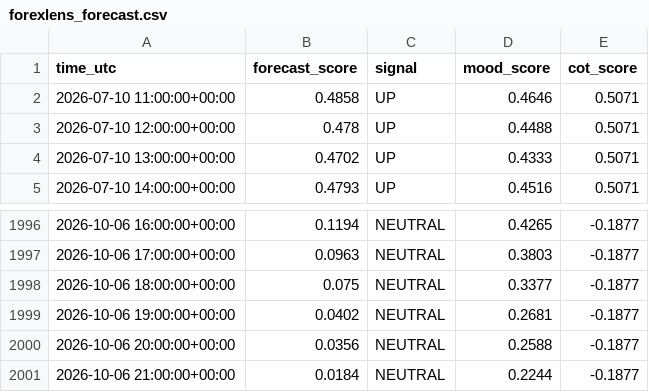
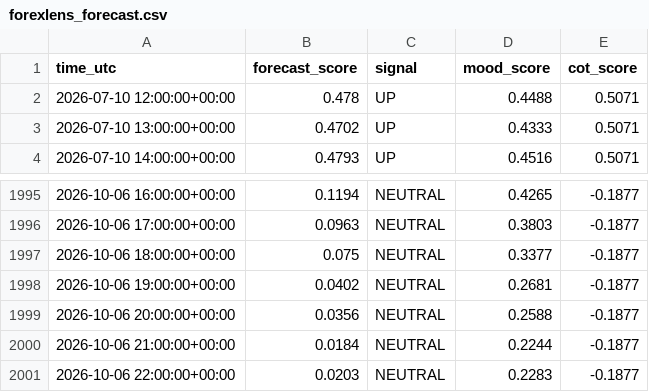
Before and after one commit to sonatinep-hirose/yencast-web-v08, a CSV file: forexlens_forecast.csv, drawn as a sheet; only a part is shown, gaps mark what is left out.

Commit message:
update: forexlens data

```diff
--- a/forexlens_forecast.csv
+++ b/forexlens_forecast.csv
@@ -1,3 +1,2 @@
 time_utc,forecast_score,signal,mood_score,cot_score
-2026-07-10 11:00:00+00:00,0.4858,UP,0.4646,0.5071
 2026-07-10 12:00:00+00:00,0.478,UP,0.4488,0.5071
@@ -2001 +2000,2 @@ time_utc,forecast_score,signal,mood_score,cot_score
 2026-10-06 21:00:00+00:00,0.0184,NEUTRAL,0.2244,-0.1877
+2026-10-06 22:00:00+00:00,0.0203,NEUTRAL,0.2283,-0.1877
```
Also changed, not shown: forexlens_cot.csv, forexlens_news_mood.csv.
